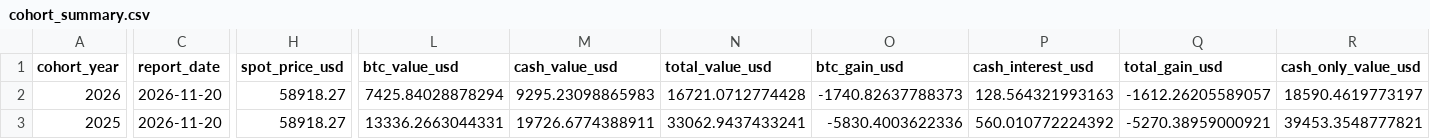
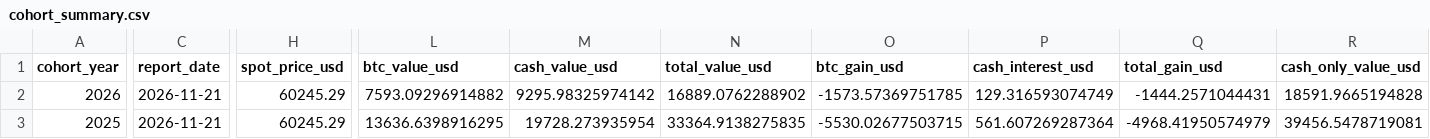
Before and after one commit to SecretSatoshis/Bitcoin-Investment-Strategy, a CSV file: outputs/savings/latest/cohort_summary.csv, drawn as a sheet; only a part is shown, gaps mark what is left out; the diff covers the shown part only; the diff names each change by its address in the sheet, - before the commit and + after, or states it on an @@ line.

```diff
--- a/outputs/savings/latest/cohort_summary.csv
+++ b/outputs/savings/latest/cohort_summary.csv
-C2:C3 (report_date): 2026-11-20
+C2:C3 (report_date): 2026-11-21
-H2:H3 (spot_price_usd): 58918.27
+H2:H3 (spot_price_usd): 60245.29
-L2 (btc_value_usd): 7425.84028878294
+L2 (btc_value_usd): 7593.09296914882
-M2 (cash_value_usd): 9295.23098865983
+M2 (cash_value_usd): 9295.98325974142
-N2 (total_value_usd): 16721.0712774428
+N2 (total_value_usd): 16889.0762288902
-O2 (btc_gain_usd): -1740.82637788373
+O2 (btc_gain_usd): -1573.57369751785
-P2 (cash_interest_usd): 128.564321993163
+P2 (cash_interest_usd): 129.316593074749
-Q2 (total_gain_usd): -1612.26205589057
+Q2 (total_gain_usd): -1444.2571044431
-R2 (cash_only_value_usd): 18590.4619773197
+R2 (cash_only_value_usd): 18591.9665194828
-L3 (btc_value_usd): 13336.2663044331
+L3 (btc_value_usd): 13636.6398916295
-M3 (cash_value_usd): 19726.6774388911
+M3 (cash_value_usd): 19728.273935954
-N3 (total_value_usd): 33062.9437433241
+N3 (total_value_usd): 33364.9138275835
-O3 (btc_gain_usd): -5830.4003622336
+O3 (btc_gain_usd): -5530.02677503715
-P3 (cash_interest_usd): 560.010772224392
+P3 (cash_interest_usd): 561.607269287364
-Q3 (total_gain_usd): -5270.38959000921
+Q3 (total_gain_usd): -4968.41950574979
-R3 (cash_only_value_usd): 39453.3548777821
+R3 (cash_only_value_usd): 39456.5478719081
```
Also changed, not shown: 45 edited cells elsewhere in this file, data/processed/bitcoin_daily.csv, outputs/savings/latest/ytd_summary.csv, 12 other files.
